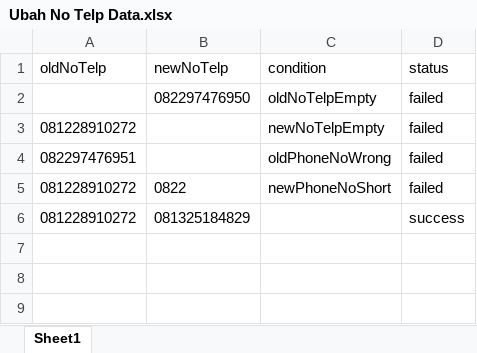
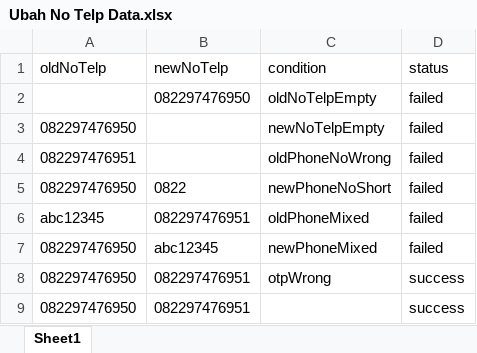
Before and after one commit to qcaccompanies/ACC-ACCOne, an Excel workbook: Ubah No Telp Data.xlsx, sheet Sheet1, drawn as a sheet; values as stored, in another font and other column widths than the file's, no borders; removed rows and columns are numbered as before the commit, all else as after; the diff names each change by its address in the sheet, - before the commit and + after, or states it on an @@ line.

```diff
--- a/Ubah No Telp Data.xlsx (sheet Sheet1)
+++ b/Ubah No Telp Data.xlsx (sheet Sheet1)
-A3 (oldNoTelp): 081228910272
+A3 (oldNoTelp): 082297476950
-A5 (oldNoTelp): 081228910272
+A5 (oldNoTelp): 082297476950
-row 6: 081228910272 | 081325184829 |  | success
+row 6: abc12345 | 082297476951 | oldPhoneMixed | failed
+row 7: 082297476950 | abc12345 | newPhoneMixed | failed
+row 8: 082297476950 | 082297476951 | otpWrong | success
+row 9: 082297476950 | 082297476951 |  | success
```
Also changed, not shown: Buat Pengajuan Mobil Bekas - ATS-20.xlsx, TambahAkunBank.xlsx, 13 other files.
